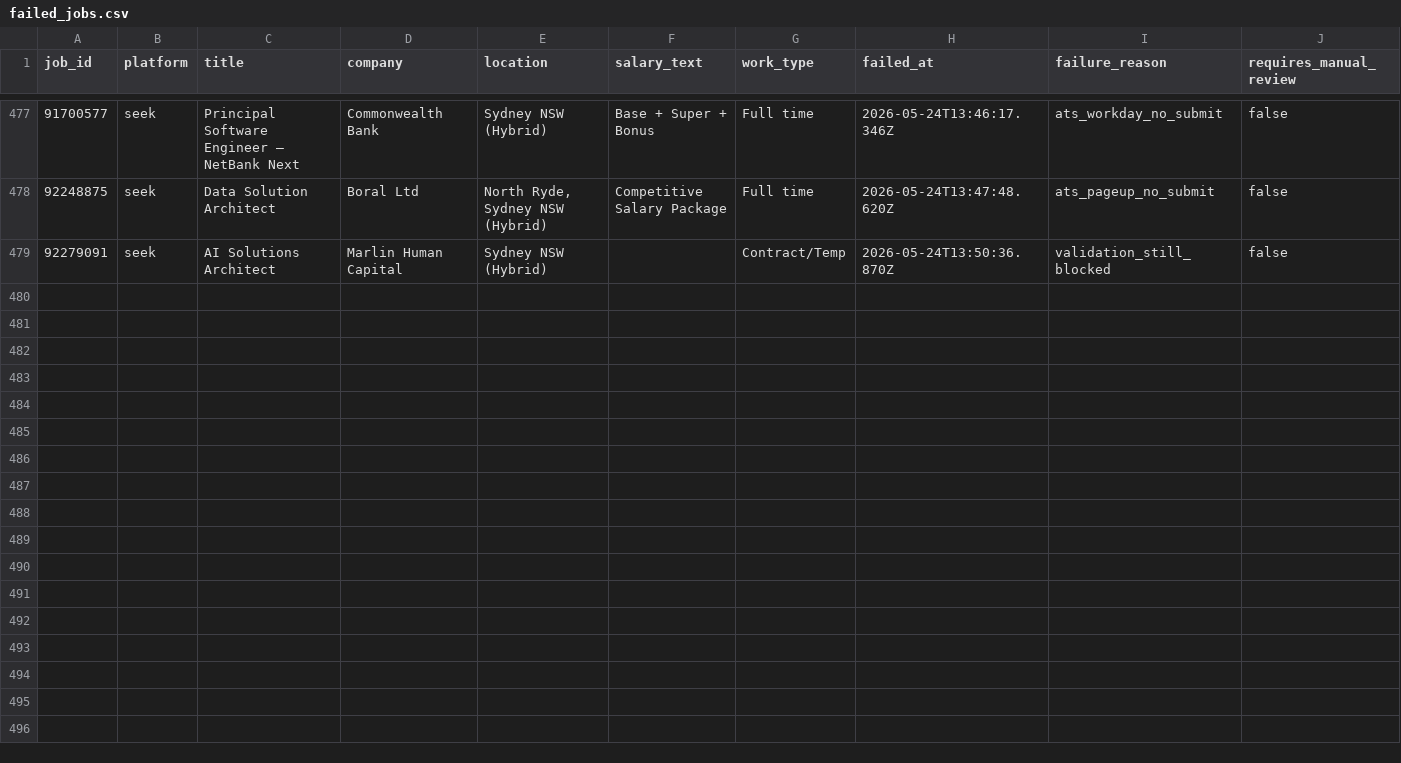
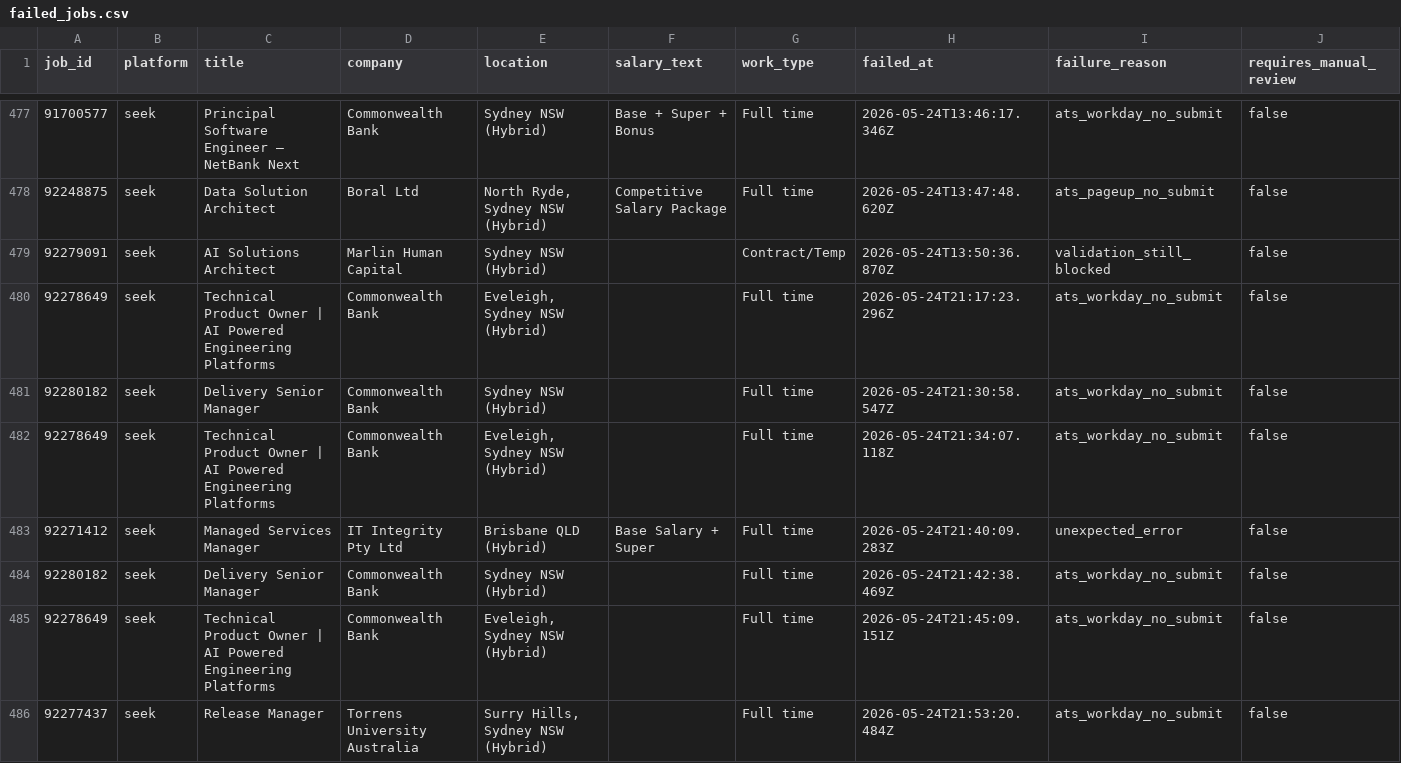
Before and after one commit to mohdrumman1/seek-automation, a CSV file: data/failed_jobs.csv, drawn as a sheet; only a part is shown, gaps mark what is left out; rows hold the shown columns only; the diff covers the shown part only; the diff names each change by its address in the sheet, - before the commit and + after, or states it on an @@ line.

Commit message:
bot: update data [skip ci]

```diff
--- a/data/failed_jobs.csv
+++ b/data/failed_jobs.csv
+row 480: 92278649 | seek | Technical Product Owner | AI Powered Engineering Platforms | Commonwealth Bank | Eveleigh, Sydney NSW (Hybrid) |  | Full time | 2026-05-24T21:17:23.296Z | ats_workday_no_submit | false
+row 481: 92280182 | seek | Delivery Senior Manager | Commonwealth Bank | Sydney NSW (Hybrid) |  | Full time | 2026-05-24T21:30:58.547Z | ats_workday_no_submit | false
+row 482: 92278649 | seek | Technical Product Owner | AI Powered Engineering Platforms | Commonwealth Bank | Eveleigh, Sydney NSW (Hybrid) |  | Full time | 2026-05-24T21:34:07.118Z | ats_workday_no_submit | false
+row 483: 92271412 | seek | Managed Services Manager | IT Integrity Pty Ltd | Brisbane QLD (Hybrid) | Base Salary + Super | Full time | 2026-05-24T21:40:09.283Z | unexpected_error | false
+row 484: 92280182 | seek | Delivery Senior Manager | Commonwealth Bank | Sydney NSW (Hybrid) |  | Full time | 2026-05-24T21:42:38.469Z | ats_workday_no_submit | false
+row 485: 92278649 | seek | Technical Product Owner | AI Powered Engineering Platforms | Commonwealth Bank | Eveleigh, Sydney NSW (Hybrid) |  | Full time | 2026-05-24T21:45:09.151Z | ats_workday_no_submit | false
+row 486: 92277437 | seek | Release Manager | Torrens University Australia | Surry Hills, Sydney NSW (Hybrid) |  | Full time | 2026-05-24T21:53:20.484Z | ats_workday_no_submit | false
```
Also changed, not shown: 6 added rows elsewhere in this file, data/applications.csv, data/runs.csv, 6 other files.
